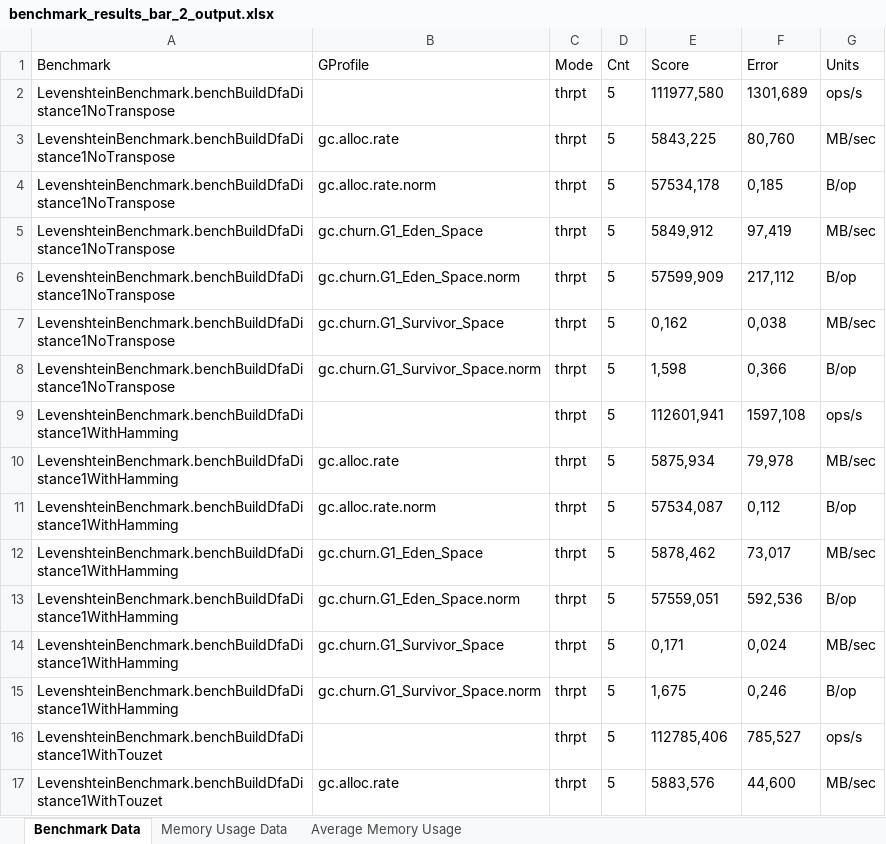
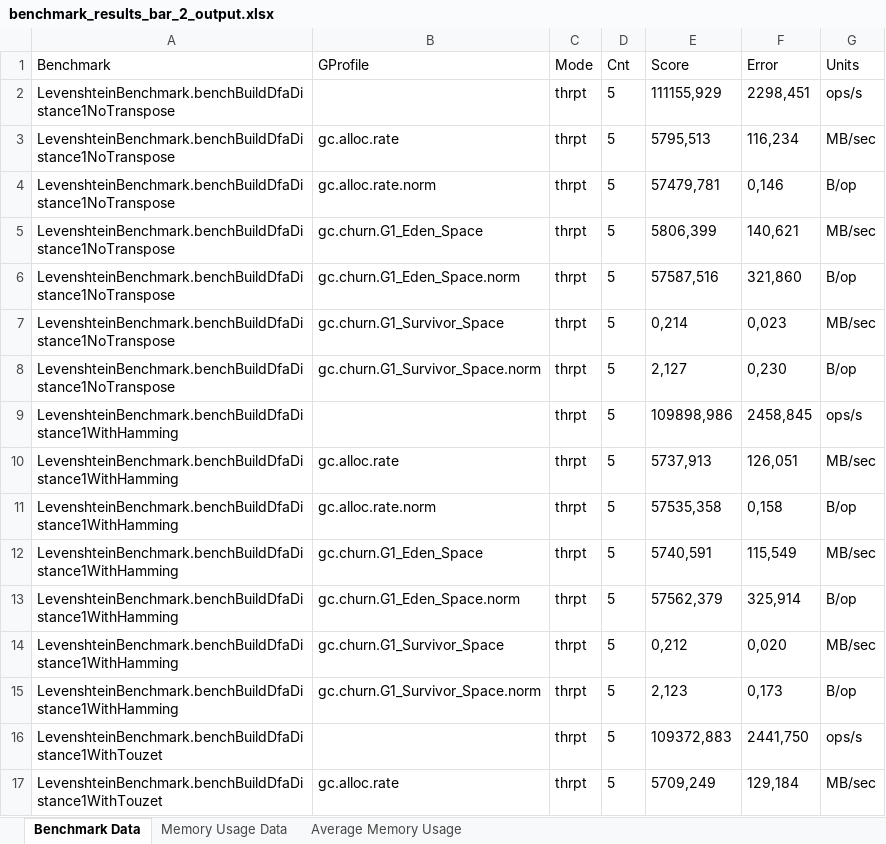
Before and after one commit to manuelsica/levenshtein_automa, an Excel workbook: Testing/Risultati/benchmark_results_bar_2_output.xlsx, sheet Benchmark Data, drawn as a sheet; only a part is shown; values as stored, in another font and other column widths than the file's, no borders; the diff covers the shown part only; the diff names each change by its address in the sheet, - before the commit and + after, or states it on an @@ line.

```diff
--- a/Testing/Risultati/benchmark_results_bar_2_output.xlsx (sheet Benchmark Data)
+++ b/Testing/Risultati/benchmark_results_bar_2_output.xlsx (sheet Benchmark Data)
-E2 (Score): 111977,580
+E2 (Score): 111155,929
-F2 (Error): 1301,689
+F2 (Error): 2298,451
-E3 (Score): 5843,225
+E3 (Score): 5795,513
-F3 (Error): 80,760
+F3 (Error): 116,234
-E4 (Score): 57534,178
+E4 (Score): 57479,781
-F4 (Error): 0,185
+F4 (Error): 0,146
-E5 (Score): 5849,912
+E5 (Score): 5806,399
-F5 (Error): 97,419
+F5 (Error): 140,621
-E6 (Score): 57599,909
+E6 (Score): 57587,516
-F6 (Error): 217,112
+F6 (Error): 321,860
-E7 (Score): 0,162
+E7 (Score): 0,214
-F7 (Error): 0,038
+F7 (Error): 0,023
-E8 (Score): 1,598
+E8 (Score): 2,127
-F8 (Error): 0,366
+F8 (Error): 0,230
-E9 (Score): 112601,941
+E9 (Score): 109898,986
-F9 (Error): 1597,108
+F9 (Error): 2458,845
-E10 (Score): 5875,934
+E10 (Score): 5737,913
-F10 (Error): 79,978
+F10 (Error): 126,051
-E11 (Score): 57534,087
+E11 (Score): 57535,358
-F11 (Error): 0,112
+F11 (Error): 0,158
-E12 (Score): 5878,462
+E12 (Score): 5740,591
-F12 (Error): 73,017
+F12 (Error): 115,549
-E13 (Score): 57559,051
+E13 (Score): 57562,379
-F13 (Error): 592,536
+F13 (Error): 325,914
-E14 (Score): 0,171
+E14 (Score): 0,212
-F14 (Error): 0,024
+F14 (Error): 0,020
-E15 (Score): 1,675
+E15 (Score): 2,123
-F15 (Error): 0,246
+F15 (Error): 0,173
-E16 (Score): 112785,406
+E16 (Score): 109372,883
-F16 (Error): 785,527
+F16 (Error): 2441,750
-E17 (Score): 5883,576
+E17 (Score): 5709,249
-F17 (Error): 44,600
+F17 (Error): 129,184
```
Also changed, not shown: other rows of this sheet, Testing/Risultati/benchmark_results_Levenshtein_10_output.xlsx, Testing/Risultati/benchmark_results_Levenshtein_11_output.xlsx, 30 other files.
